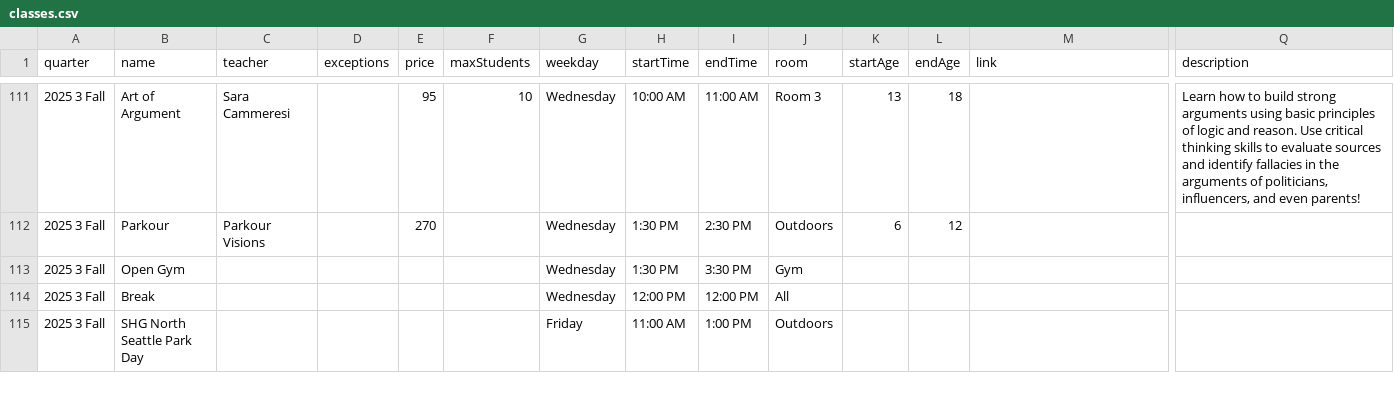
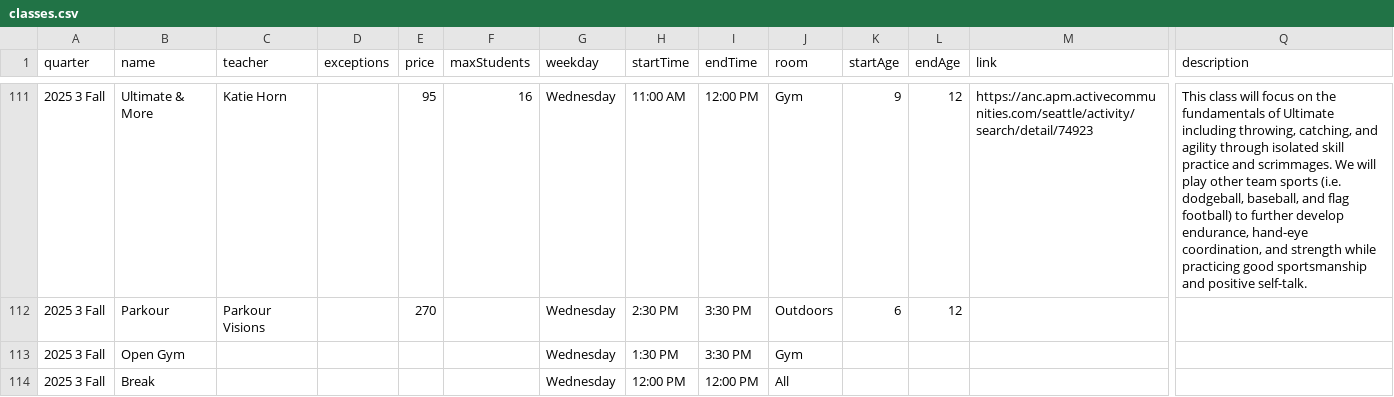
Before and after one commit to loyalheightshomeschool/loyalheightshomeschool, a CSV file: assets/data/classes.csv, drawn as a sheet; only a part is shown, gaps mark what is left out; the shorter side is filled out with more unchanged rows; the diff covers the shown part only; the diff names each change by its address in the sheet, - before the commit and + after, or states it on an @@ line.

```diff
--- a/assets/data/classes.csv
+++ b/assets/data/classes.csv
-B111 (name): Art of Argument
+B111 (name): Ultimate & More
-C111 (teacher): Sara Cammeresi
+C111 (teacher): Katie Horn
-F111 (maxStudents): 10
+F111 (maxStudents): 16
-H111 (startTime): 10:00 AM
+H111 (startTime): 11:00 AM
-I111 (endTime): 11:00 AM
+I111 (endTime): 12:00 PM
-J111 (room): Room 3
+J111 (room): Gym
-K111 (startAge): 13
+K111 (startAge): 9
-L111 (endAge): 18
+L111 (endAge): 12
-M111 (link): (empty)
+M111 (link): https://anc.apm.activecommunities.com/seattle/activity/search/detail/74923
-Q111 (description): Learn how to build strong arguments using basic principles of logic and reason. Use critical thinking skills to evaluate sources and identify fallacies in the arguments of politicians, influencers, and even parents!
+Q111 (description): This class will focus on the fundamentals of Ultimate including throwing, catching, and agility through isolated skill practice and scrimmages. We will play other team sports (i.e. dodgeball, baseball, and flag football) to further develop endurance, hand-eye coordination, and strength while practicing good sportsmanship and positive self-talk.
-H112 (startTime): 1:30 PM
+H112 (startTime): 2:30 PM
-I112 (endTime): 2:30 PM
+I112 (endTime): 3:30 PM
```
Also changed, not shown: 4 added rows, 4 removed rows and 25 edited cells elsewhere in this file, 3 other files.
